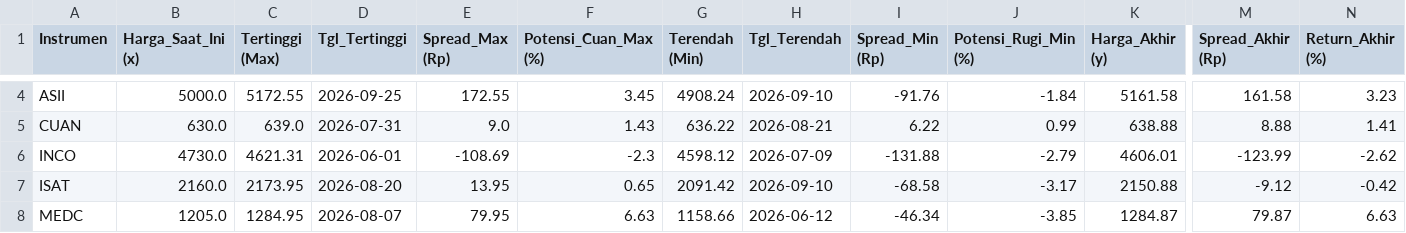
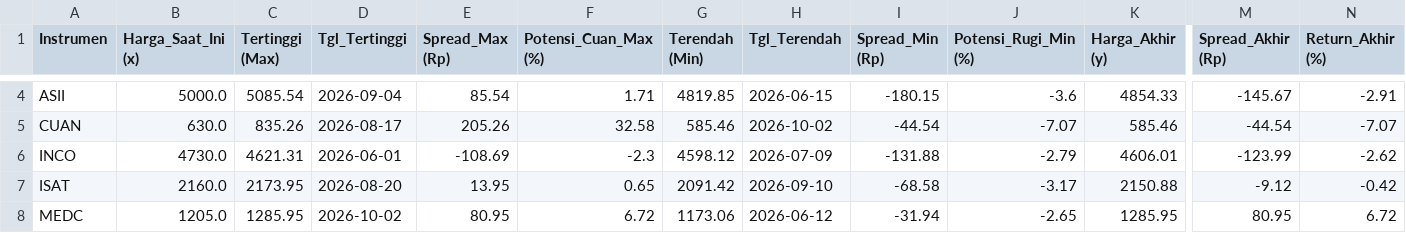
Before and after one commit to pittggun-beep/p2-ftds-final-project-ftds-039-hck-group-001, a CSV file: Data Science/Final_Project_2/portfolio_forecast_summary_90days.csv, drawn as a sheet; only a part is shown, gaps mark what is left out; the diff covers the shown part only; the diff names each change by its address in the sheet, - before the commit and + after, or states it on an @@ line.

```diff
--- a/Data Science/Final_Project_2/portfolio_forecast_summary_90days.csv
+++ b/Data Science/Final_Project_2/portfolio_forecast_summary_90days.csv
-C4 (Tertinggi (Max)): 5172.55
+C4 (Tertinggi (Max)): 5085.54
-D4 (Tgl_Tertinggi): 2026-09-25
+D4 (Tgl_Tertinggi): 2026-09-04
-E4 (Spread_Max (Rp)): 172.55
+E4 (Spread_Max (Rp)): 85.54
-F4 (Potensi_Cuan_Max (%)): 3.45
+F4 (Potensi_Cuan_Max (%)): 1.71
-G4 (Terendah (Min)): 4908.24
+G4 (Terendah (Min)): 4819.85
-H4 (Tgl_Terendah): 2026-09-10
+H4 (Tgl_Terendah): 2026-06-15
-I4 (Spread_Min (Rp)): -91.76
+I4 (Spread_Min (Rp)): -180.15
-J4 (Potensi_Rugi_Min (%)): -1.84
+J4 (Potensi_Rugi_Min (%)): -3.6
-K4 (Harga_Akhir (y)): 5161.58
+K4 (Harga_Akhir (y)): 4854.33
-M4 (Spread_Akhir (Rp)): 161.58
+M4 (Spread_Akhir (Rp)): -145.67
-N4 (Return_Akhir (%)): 3.23
+N4 (Return_Akhir (%)): -2.91
-C5 (Tertinggi (Max)): 639.0
+C5 (Tertinggi (Max)): 835.26
-D5 (Tgl_Tertinggi): 2026-07-31
+D5 (Tgl_Tertinggi): 2026-08-17
-E5 (Spread_Max (Rp)): 9.0
+E5 (Spread_Max (Rp)): 205.26
-F5 (Potensi_Cuan_Max (%)): 1.43
+F5 (Potensi_Cuan_Max (%)): 32.58
-G5 (Terendah (Min)): 636.22
+G5 (Terendah (Min)): 585.46
-H5 (Tgl_Terendah): 2026-08-21
+H5 (Tgl_Terendah): 2026-10-02
-I5 (Spread_Min (Rp)): 6.22
+I5 (Spread_Min (Rp)): -44.54
-J5 (Potensi_Rugi_Min (%)): 0.99
+J5 (Potensi_Rugi_Min (%)): -7.07
-K5 (Harga_Akhir (y)): 638.88
+K5 (Harga_Akhir (y)): 585.46
-M5 (Spread_Akhir (Rp)): 8.88
+M5 (Spread_Akhir (Rp)): -44.54
-N5 (Return_Akhir (%)): 1.41
+N5 (Return_Akhir (%)): -7.07
-C8 (Tertinggi (Max)): 1284.95
+C8 (Tertinggi (Max)): 1285.95
-D8 (Tgl_Tertinggi): 2026-08-07
+D8 (Tgl_Tertinggi): 2026-10-02
-E8 (Spread_Max (Rp)): 79.95
+E8 (Spread_Max (Rp)): 80.95
-F8 (Potensi_Cuan_Max (%)): 6.63
+F8 (Potensi_Cuan_Max (%)): 6.72
-G8 (Terendah (Min)): 1158.66
+G8 (Terendah (Min)): 1173.06
-I8 (Spread_Min (Rp)): -46.34
+I8 (Spread_Min (Rp)): -31.94
-J8 (Potensi_Rugi_Min (%)): -3.85
+J8 (Potensi_Rugi_Min (%)): -2.65
-K8 (Harga_Akhir (y)): 1284.87
+K8 (Harga_Akhir (y)): 1285.95
-M8 (Spread_Akhir (Rp)): 79.87
+M8 (Spread_Akhir (Rp)): 80.95
-N8 (Return_Akhir (%)): 6.63
+N8 (Return_Akhir (%)): 6.72
```
Also changed, not shown: 41 edited cells elsewhere in this file, Data Science/Final_Project_1/catboost_info/time_left.tsv, Data Science/Final_Project_2/detailed_forecast_90days.csv, 21 other files.
